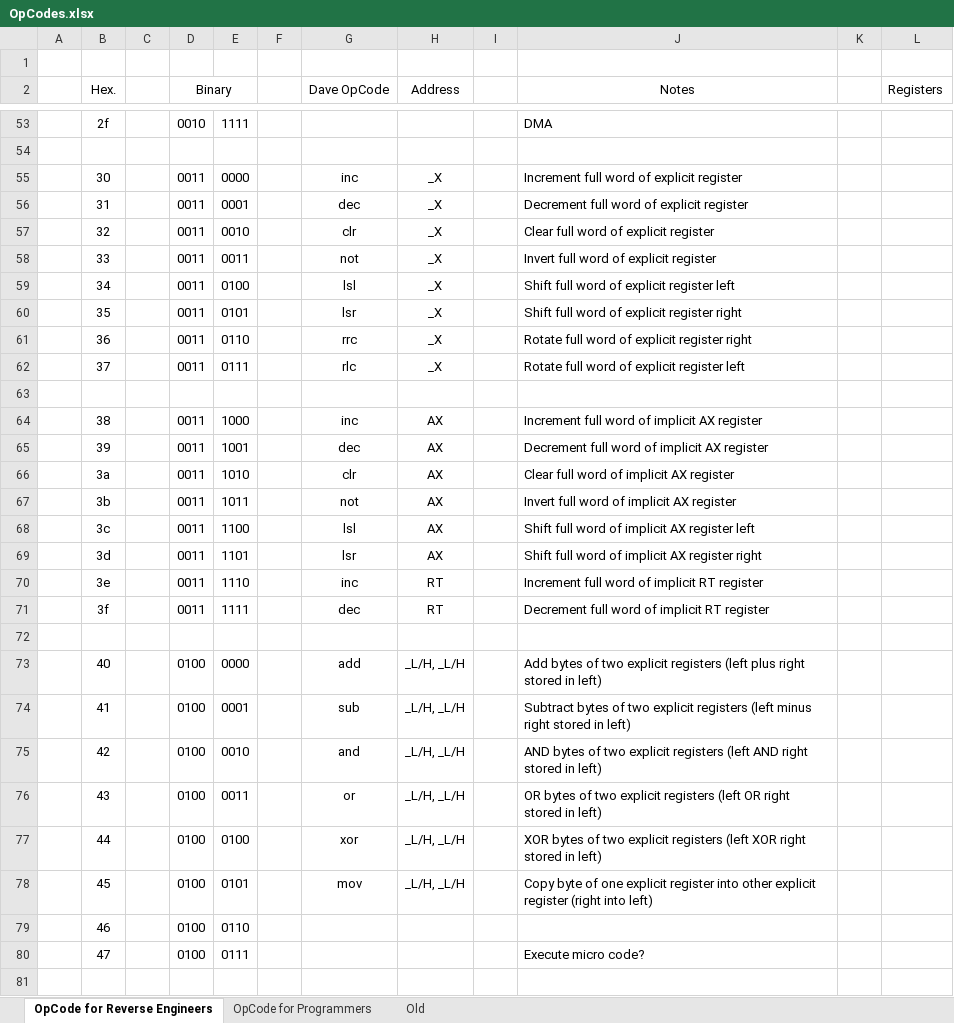
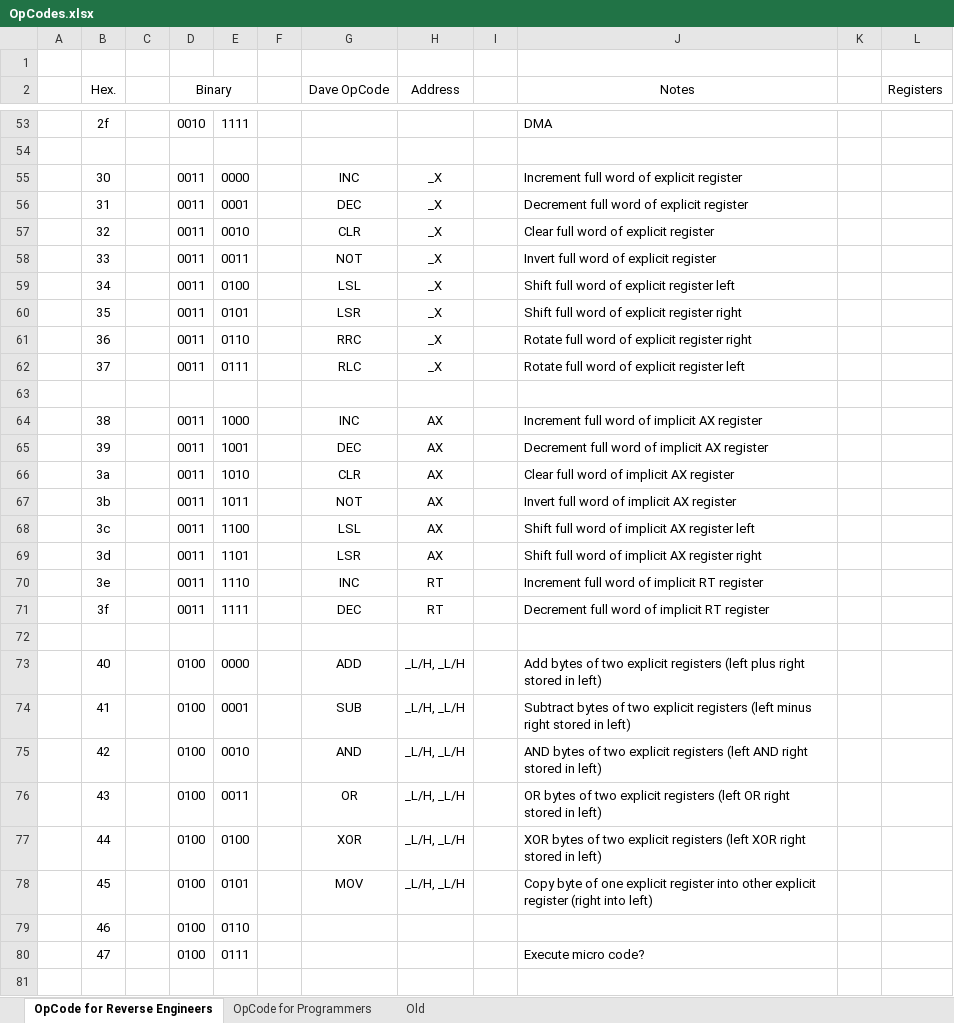
Before and after one commit to Nakazoto/CenturionComputer, an Excel workbook: Computer/OpCodes.xlsx, sheet OpCode for Reverse Engineers, drawn as a sheet; only a part is shown, gaps mark what is left out; values as stored, in another font and other column widths than the file's, no borders; the diff covers the shown part only; the diff names each change by its address in the sheet, - before the commit and + after, or states it on an @@ line.

```diff
--- a/Computer/OpCodes.xlsx (sheet OpCode for Reverse Engineers)
+++ b/Computer/OpCodes.xlsx (sheet OpCode for Reverse Engineers)
-G55 (Dave OpCode): inc
+G55 (Dave OpCode): INC
-G56 (Dave OpCode): dec
+G56 (Dave OpCode): DEC
-G57 (Dave OpCode): clr
+G57 (Dave OpCode): CLR
-G58 (Dave OpCode): not
+G58 (Dave OpCode): NOT
-G59 (Dave OpCode): lsl
+G59 (Dave OpCode): LSL
-G60 (Dave OpCode): lsr
+G60 (Dave OpCode): LSR
-G61 (Dave OpCode): rrc
+G61 (Dave OpCode): RRC
-G62 (Dave OpCode): rlc
+G62 (Dave OpCode): RLC
-G64 (Dave OpCode): inc
+G64 (Dave OpCode): INC
-G65 (Dave OpCode): dec
+G65 (Dave OpCode): DEC
-G66 (Dave OpCode): clr
+G66 (Dave OpCode): CLR
-G67 (Dave OpCode): not
+G67 (Dave OpCode): NOT
-G68 (Dave OpCode): lsl
+G68 (Dave OpCode): LSL
-G69 (Dave OpCode): lsr
+G69 (Dave OpCode): LSR
-G70 (Dave OpCode): inc
+G70 (Dave OpCode): INC
-G71 (Dave OpCode): dec
+G71 (Dave OpCode): DEC
-G73 (Dave OpCode): add
+G73 (Dave OpCode): ADD
-G74 (Dave OpCode): sub
+G74 (Dave OpCode): SUB
-G75 (Dave OpCode): and
+G75 (Dave OpCode): AND
-G76 (Dave OpCode): or
+G76 (Dave OpCode): OR
-G77 (Dave OpCode): xor
+G77 (Dave OpCode): XOR
-G78 (Dave OpCode): mov
+G78 (Dave OpCode): MOV
```
Also changed, not shown: 186 edited cells elsewhere in this sheet, 6 other files.
